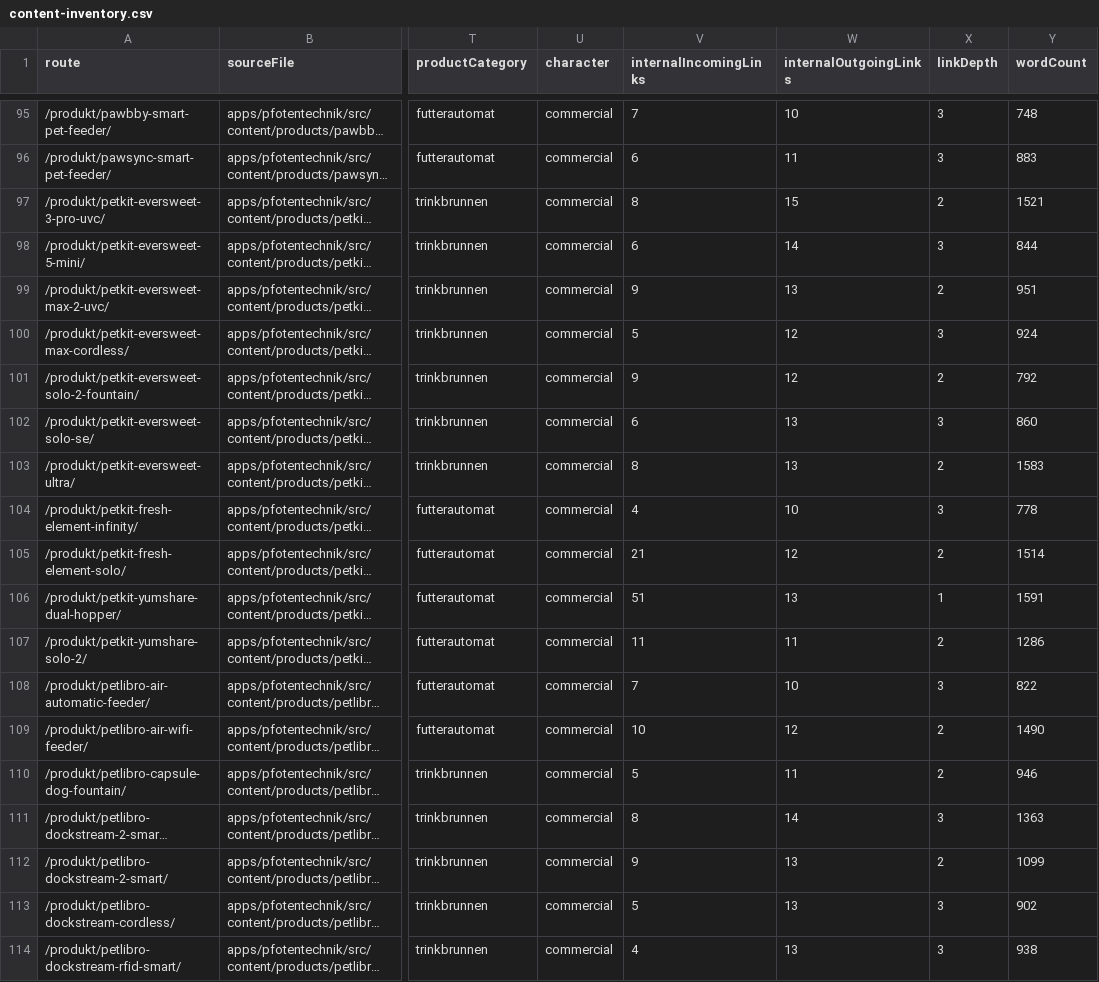
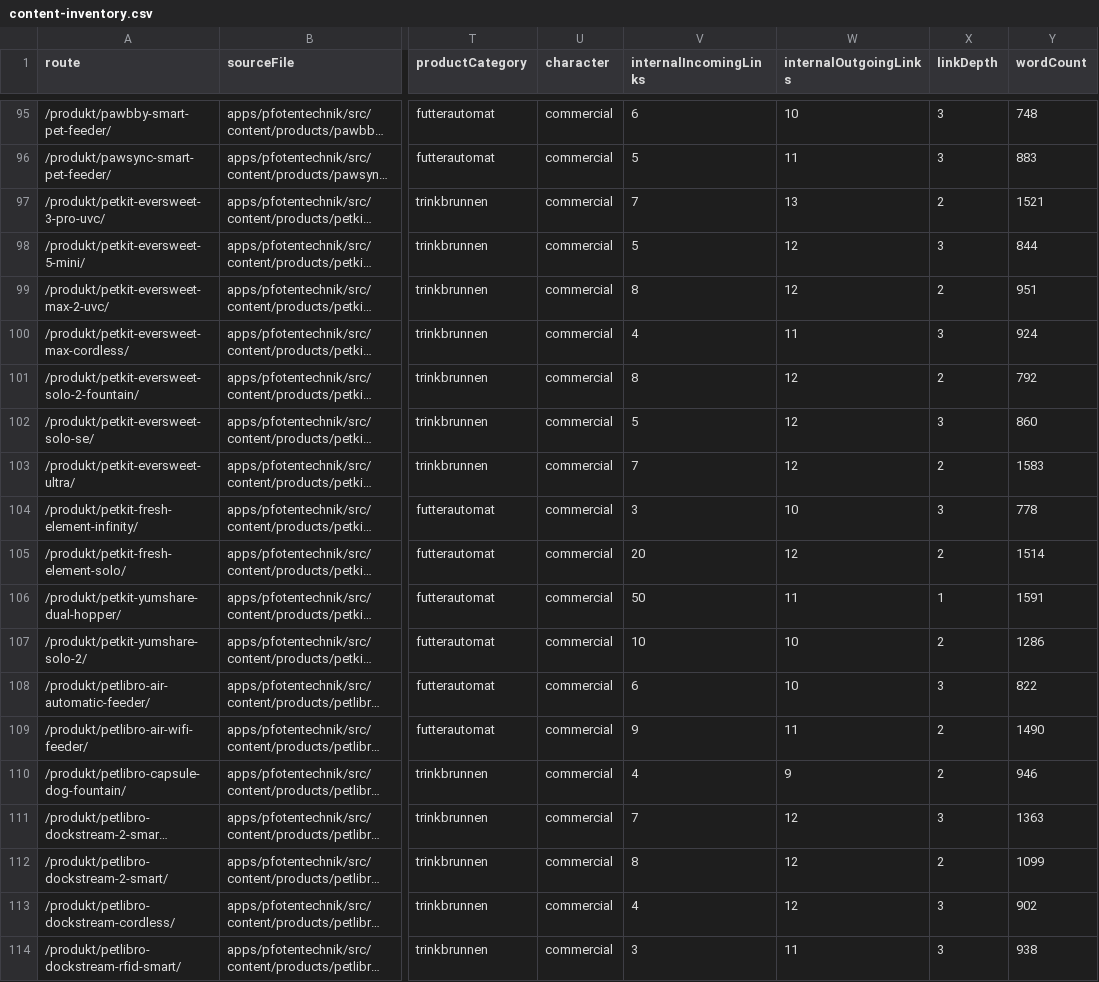
Before and after one commit to Yushamon/affiliate-template, a CSV file: apps/pfotentechnik/reports/content-quality/content-inventory.csv, drawn as a sheet; only a part is shown, gaps mark what is left out; long unchanged cells end in …; the diff covers the shown part only; the diff names each change by its address in the sheet, - before the commit and + after, or states it on an @@ line.

```diff
--- a/apps/pfotentechnik/reports/content-quality/content-inventory.csv
+++ b/apps/pfotentechnik/reports/content-quality/content-inventory.csv
-V95 (internalIncomingLinks): 7
+V95 (internalIncomingLinks): 6
-V96 (internalIncomingLinks): 6
+V96 (internalIncomingLinks): 5
-V97 (internalIncomingLinks): 8
+V97 (internalIncomingLinks): 7
-W97 (internalOutgoingLinks): 15
+W97 (internalOutgoingLinks): 13
-V98 (internalIncomingLinks): 6
+V98 (internalIncomingLinks): 5
-W98 (internalOutgoingLinks): 14
+W98 (internalOutgoingLinks): 12
-V99 (internalIncomingLinks): 9
+V99 (internalIncomingLinks): 8
-W99 (internalOutgoingLinks): 13
+W99 (internalOutgoingLinks): 12
-V100 (internalIncomingLinks): 5
+V100 (internalIncomingLinks): 4
-W100 (internalOutgoingLinks): 12
+W100 (internalOutgoingLinks): 11
-V101 (internalIncomingLinks): 9
+V101 (internalIncomingLinks): 8
-V102 (internalIncomingLinks): 6
+V102 (internalIncomingLinks): 5
-W102:W103 (internalOutgoingLinks): 13
+W102:W103 (internalOutgoingLinks): 12
-V103 (internalIncomingLinks): 8
+V103 (internalIncomingLinks): 7
-V104 (internalIncomingLinks): 4
+V104 (internalIncomingLinks): 3
-V105 (internalIncomingLinks): 21
+V105 (internalIncomingLinks): 20
-V106 (internalIncomingLinks): 51
+V106 (internalIncomingLinks): 50
-W106 (internalOutgoingLinks): 13
+W106 (internalOutgoingLinks): 11
-V107 (internalIncomingLinks): 11
+V107 (internalIncomingLinks): 10
-W107 (internalOutgoingLinks): 11
+W107 (internalOutgoingLinks): 10
-V108 (internalIncomingLinks): 7
+V108 (internalIncomingLinks): 6
-V109 (internalIncomingLinks): 10
+V109 (internalIncomingLinks): 9
-W109 (internalOutgoingLinks): 12
+W109 (internalOutgoingLinks): 11
-V110 (internalIncomingLinks): 5
+V110 (internalIncomingLinks): 4
-W110 (internalOutgoingLinks): 11
+W110 (internalOutgoingLinks): 9
-V111 (internalIncomingLinks): 8
+V111 (internalIncomingLinks): 7
-W111 (internalOutgoingLinks): 14
+W111 (internalOutgoingLinks): 12
-V112 (internalIncomingLinks): 9
+V112 (internalIncomingLinks): 8
-W112:W113 (internalOutgoingLinks): 13
+W112:W113 (internalOutgoingLinks): 12
-V113 (internalIncomingLinks): 5
+V113 (internalIncomingLinks): 4
-V114 (internalIncomingLinks): 4
+V114 (internalIncomingLinks): 3
-W114 (internalOutgoingLinks): 13
+W114 (internalOutgoingLinks): 11
```
Also changed, not shown: 84 edited cells elsewhere in this file, 37 other files.
